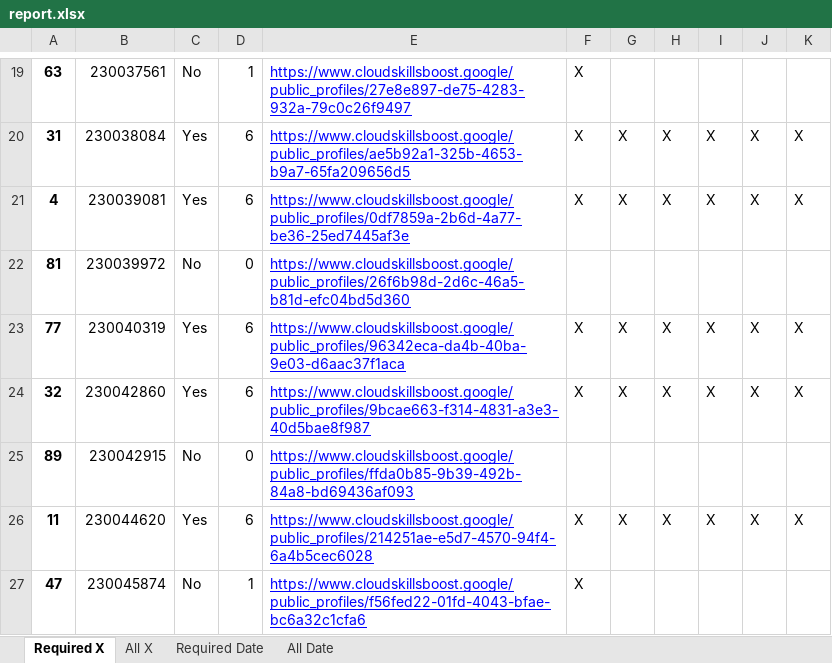
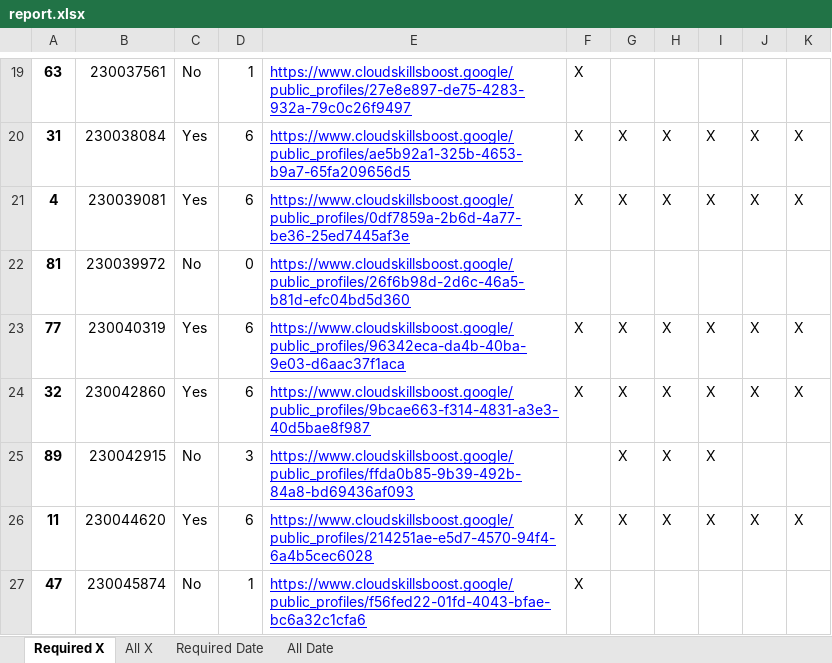
Before and after one commit to wongcyrus/google-cloud-skills-boost-progress-checker, an Excel workbook: report.xlsx, sheet Required X, drawn as a sheet; only a part is shown, gaps mark what is left out; values as stored, in another font and other column widths than the file's, no borders; the diff names each change by its address in the sheet, - before the commit and + after, or states it on an @@ line.

```diff
--- a/report.xlsx (sheet Required X)
+++ b/report.xlsx (sheet Required X)
-D25: 0
+D25: 3
-G25: (empty)
+G25: X
-H25: (empty)
+H25: X
-I25: (empty)
+I25: X
```
Also changed, not shown: sheet Required Date, sheet All X, sheet All Date, 2 other files.
